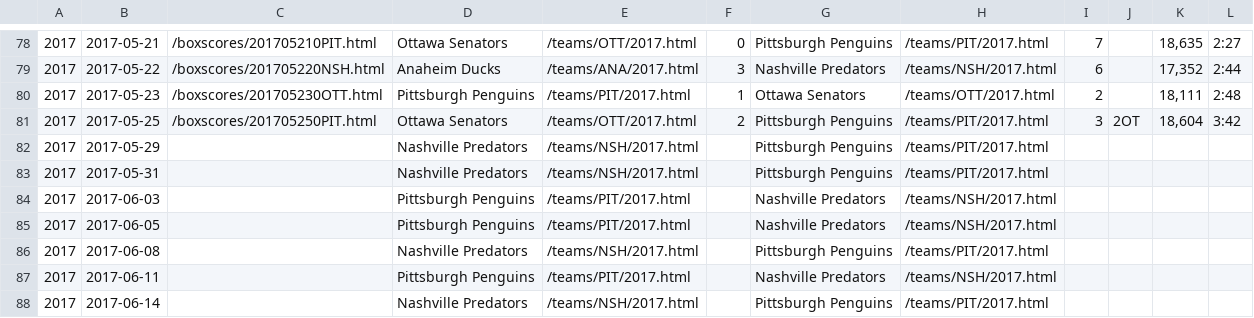
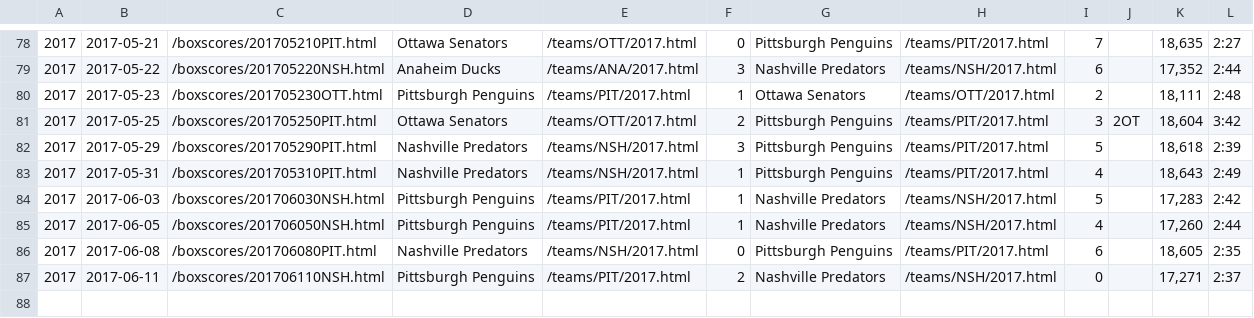
Before and after one commit to octonion/hockey, a CSV file: href/csv/playoffs_2017.csv, drawn as a sheet; only a part is shown, gaps mark what is left out.

```diff
--- a/href/csv/playoffs_2017.csv
+++ b/href/csv/playoffs_2017.csv
@@ -81,8 +81,7 @@
 2017,2017-05-25,/boxscores/201705250PIT.html,Ottawa Senators,/teams/OTT/2017.html,2,Pittsburgh Penguins,/teams/PIT/2017.html,3,2OT,"18,604",3:42,
-2017,2017-05-29,,Nashville Predators,/teams/NSH/2017.html,,Pittsburgh Penguins,/teams/PIT/2017.html,,,,,
-2017,2017-05-31,,Nashville Predators,/teams/NSH/2017.html,,Pittsburgh Penguins,/teams/PIT/2017.html,,,,,
-2017,2017-06-03,,Pittsburgh Penguins,/teams/PIT/2017.html,,Nashville Predators,/teams/NSH/2017.html,,,,,
-2017,2017-06-05,,Pittsburgh Penguins,/teams/PIT/2017.html,,Nashville Predators,/teams/NSH/2017.html,,,,,
-2017,2017-06-08,,Nashville Predators,/teams/NSH/2017.html,,Pittsburgh Penguins,/teams/PIT/2017.html,,,,,
-2017,2017-06-11,,Pittsburgh Penguins,/teams/PIT/2017.html,,Nashville Predators,/teams/NSH/2017.html,,,,,
-2017,2017-06-14,,Nashville Predators,/teams/NSH/2017.html,,Pittsburgh Penguins,/teams/PIT/2017.html,,,,,
+2017,2017-05-29,/boxscores/201705290PIT.html,Nashville Predators,/teams/NSH/2017.html,3,Pittsburgh Penguins,/teams/PIT/2017.html,5,,"18,618",2:39,
+2017,2017-05-31,/boxscores/201705310PIT.html,Nashville Predators,/teams/NSH/2017.html,1,Pittsburgh Penguins,/teams/PIT/2017.html,4,,"18,643",2:49,
+2017,2017-06-03,/boxscores/201706030NSH.html,Pittsburgh Penguins,/teams/PIT/2017.html,1,Nashville Predators,/teams/NSH/2017.html,5,,"17,283",2:42,
+2017,2017-06-05,/boxscores/201706050NSH.html,Pittsburgh Penguins,/teams/PIT/2017.html,1,Nashville Predators,/teams/NSH/2017.html,4,,"17,260",2:44,
+2017,2017-06-08,/boxscores/201706080PIT.html,Nashville Predators,/teams/NSH/2017.html,0,Pittsburgh Penguins,/teams/PIT/2017.html,6,,"18,605",2:35,
+2017,2017-06-11,/boxscores/201706110NSH.html,Pittsburgh Penguins,/teams/PIT/2017.html,2,Nashville Predators,/teams/NSH/2017.html,0,,"17,271",2:37,
```
Also changed, not shown: href/sos/current_ranking.csv, 3 other files.
